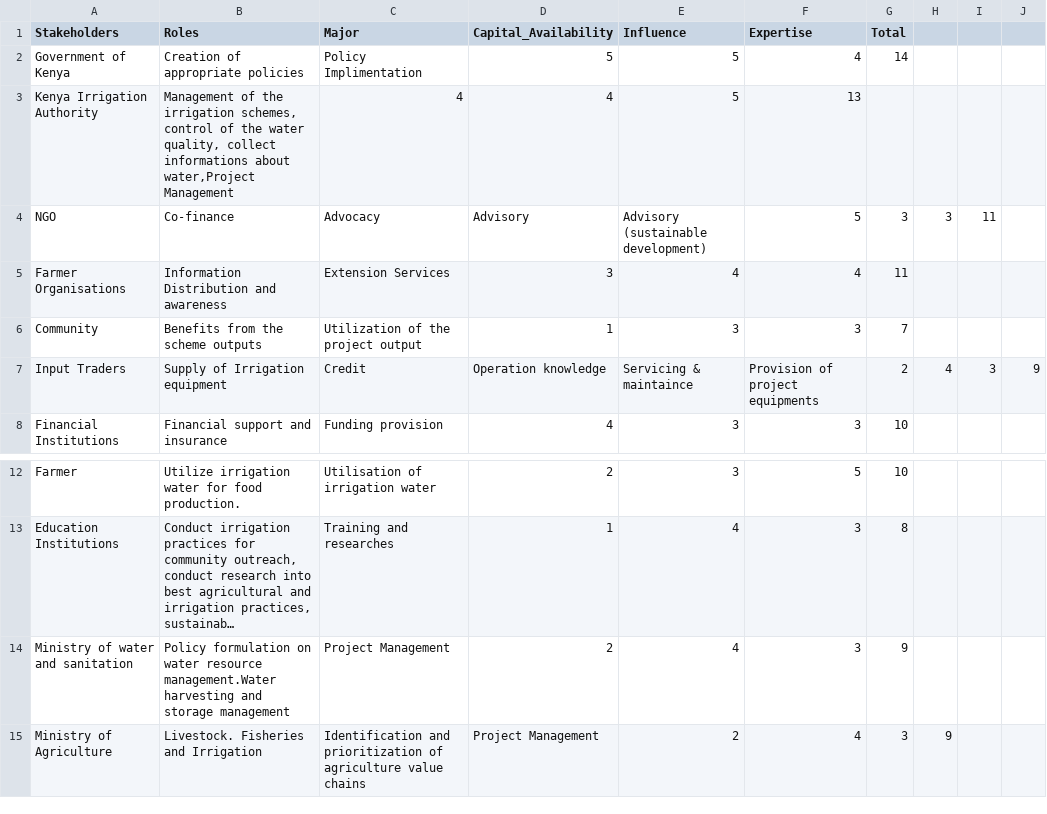
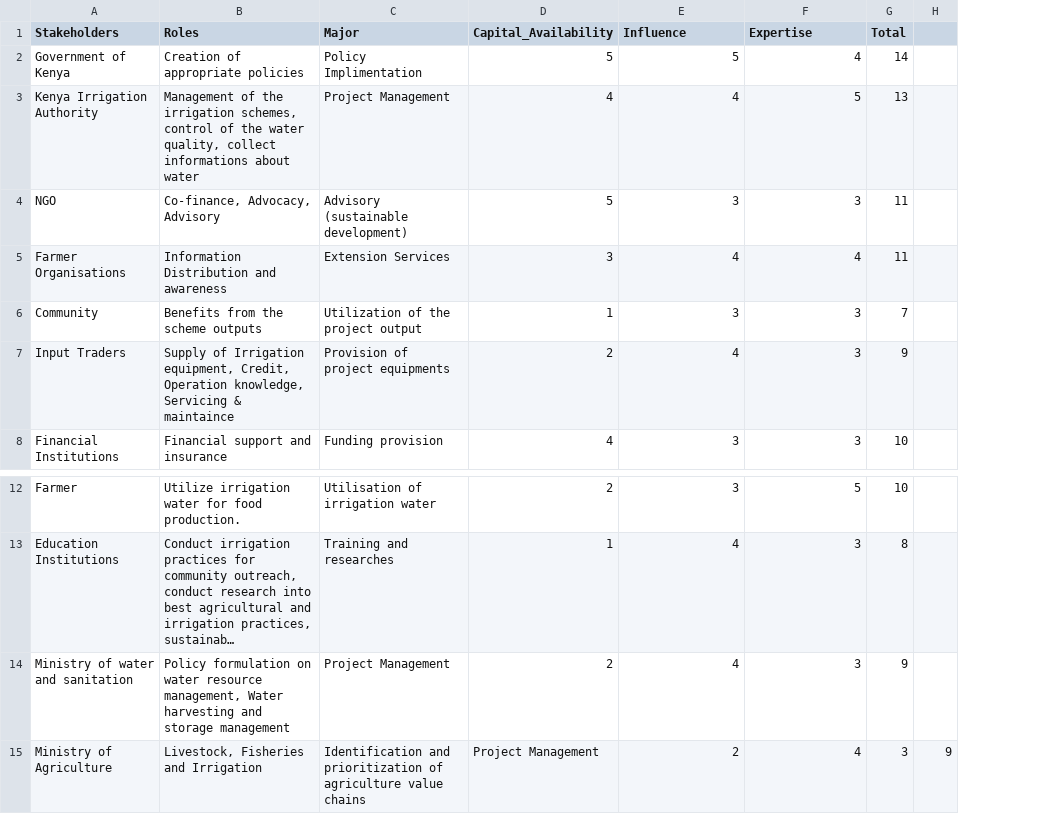
Before and after one commit to MrOyieyo/Decision-Analysis-Project, a CSV file: Stakeholder Management data.csv, drawn as a sheet; only a part is shown, gaps mark what is left out; long unchanged cells end in …; removed rows and columns are numbered as before the commit, all else as after; the diff names each change by its address in the sheet, - before the commit and + after, or states it on an @@ line.

Commit message:
Update Stakeholder Management data.csv

```diff
--- a/Stakeholder Management data.csv
+++ b/Stakeholder Management data.csv
-column H, rows 4-7: 3 |  |  | 4; row 15: 9
-column I, rows 4-7: 11 |  |  | 3
-B3 (Roles): …informations about water,Project Management
+B3 (Roles): …informations about water
-C3 (Major): 4
+C3 (Major): Project Management
-E3 (Influence): 5
+E3 (Influence): 4
-F3 (Expertise): 13
+F3 (Expertise): 5
-G3 (Total): (empty)
+G3 (Total): 13
-B4 (Roles): Co-finance
+B4 (Roles): Co-finance, Advocacy, Advisory
-C4 (Major): Advocacy
+C4 (Major): Advisory (sustainable development)
-D4 (Capital_Availability): Advisory
+D4 (Capital_Availability): 5
-E4 (Influence): Advisory (sustainable development)
+E4 (Influence): 3
-F4 (Expertise): 5
+F4 (Expertise): 3
-G4 (Total): 3
+G4 (Total): 11
-B7 (Roles): …of Irrigation equipment
+B7 (Roles): …of Irrigation equipment, Credit, Operation knowledge, Servicing & maintaince
-C7 (Major): Credit
+C7 (Major): Provision of project equipments
-D7 (Capital_Availability): Operation knowledge
+D7 (Capital_Availability): 2
-E7 (Influence): Servicing & maintaince
+E7 (Influence): 4
-F7 (Expertise): Provision of project equipments
+F7 (Expertise): 3
-G7 (Total): 2
+G7 (Total): 9
-H7: 9
+H7: (empty)
-B14 (Roles): …water resource management.Water harvesting and…
+B14 (Roles): …water resource management, Water harvesting and…
-B15 (Roles): Livestock. Fisheries and Irrigation
+B15 (Roles): Livestock, Fisheries and Irrigation
-H15: (empty)
+H15: 9
```
